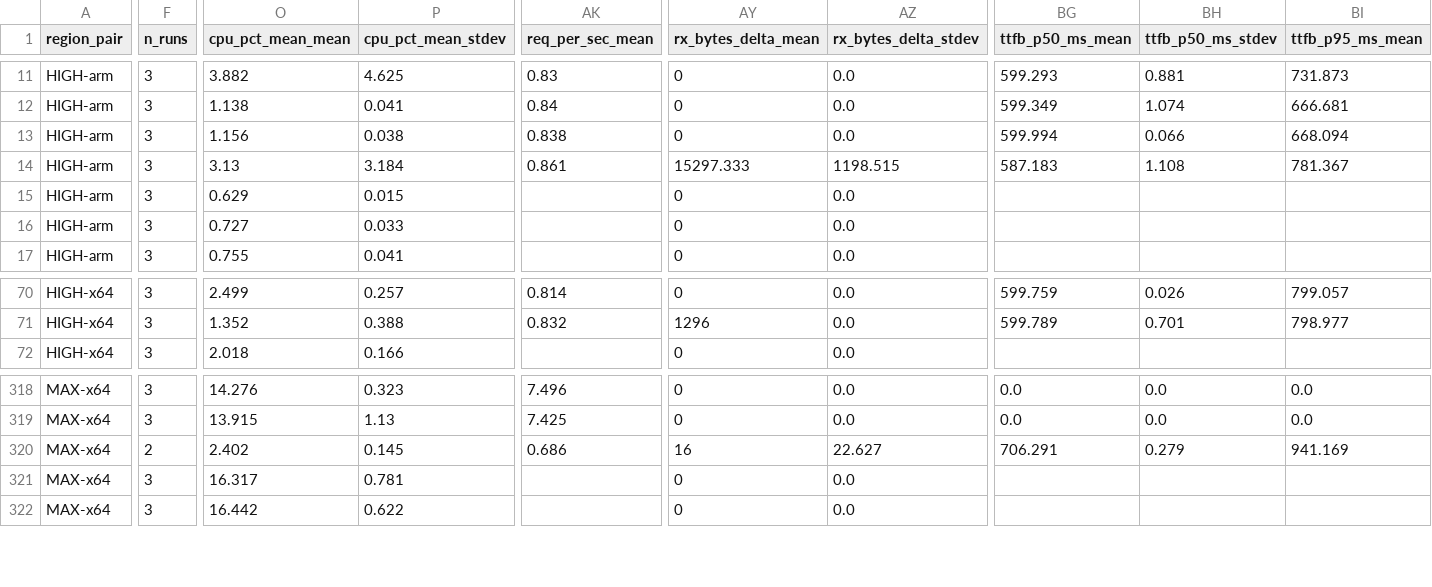
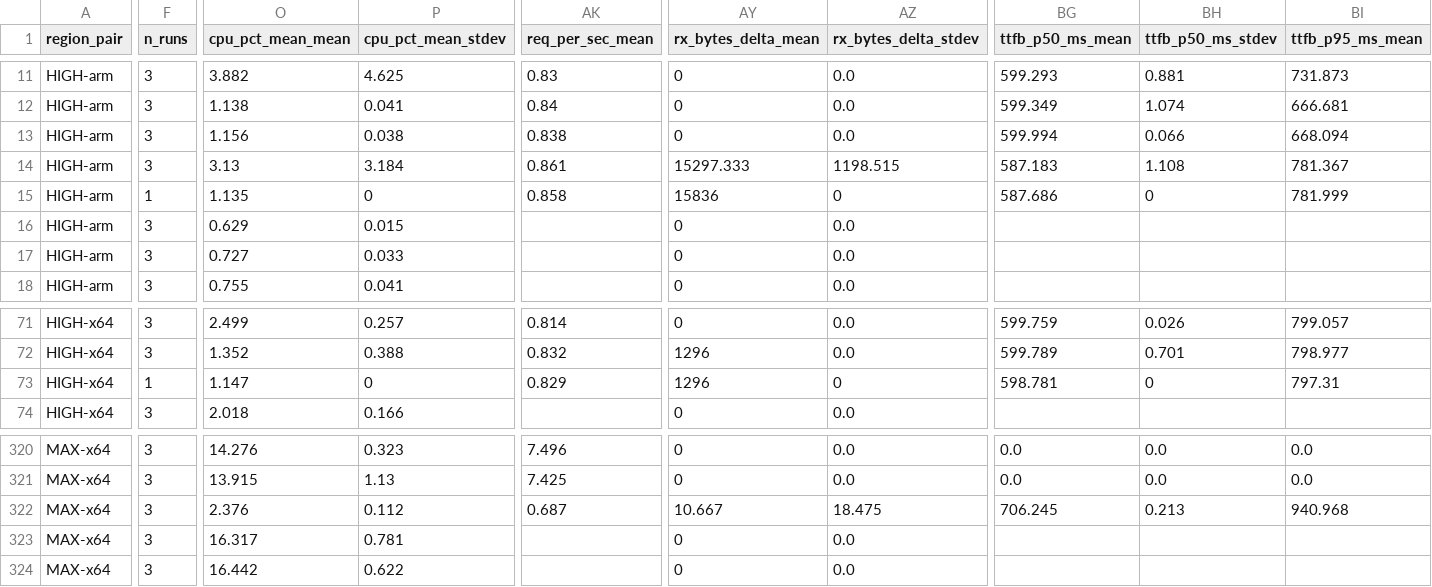
Before and after one commit to secwest/WGTCP, a CSV file: perf-test/results/baseline-1.0.0-p2p/matrix.csv, drawn as a sheet; only a part is shown, gaps mark what is left out; addresses are those after the commit; rows hold the shown columns only; the diff covers the shown part only; the diff names each change by its address in the sheet, - before the commit and + after, or states it on an @@ line.

```diff
--- a/perf-test/results/baseline-1.0.0-p2p/matrix.csv
+++ b/perf-test/results/baseline-1.0.0-p2p/matrix.csv
+row 15: HIGH-arm | 1 | 1.135 | 0 | 0.858 | 15836 | 0 | 587.686 | 0 | 781.999
+row 73: HIGH-x64 | 1 | 1.147 | 0 | 0.829 | 1296 | 0 | 598.781 | 0 | 797.31
-F322 (n_runs): 2
+F322 (n_runs): 3
-O322 (cpu_pct_mean_mean): 2.402
+O322 (cpu_pct_mean_mean): 2.376
-P322 (cpu_pct_mean_stdev): 0.145
+P322 (cpu_pct_mean_stdev): 0.112
-AK322 (req_per_sec_mean): 0.686
+AK322 (req_per_sec_mean): 0.687
-AY322 (rx_bytes_delta_mean): 16
+AY322 (rx_bytes_delta_mean): 10.667
-AZ322 (rx_bytes_delta_stdev): 22.627
+AZ322 (rx_bytes_delta_stdev): 18.475
-BG322 (ttfb_p50_ms_mean): 706.291
+BG322 (ttfb_p50_ms_mean): 706.245
-BH322 (ttfb_p50_ms_stdev): 0.279
+BH322 (ttfb_p50_ms_stdev): 0.213
-BI322 (ttfb_p95_ms_mean): 941.169
+BI322 (ttfb_p95_ms_mean): 940.968
```
Also changed, not shown: 4 edited cells elsewhere in this file, 1 other file.
